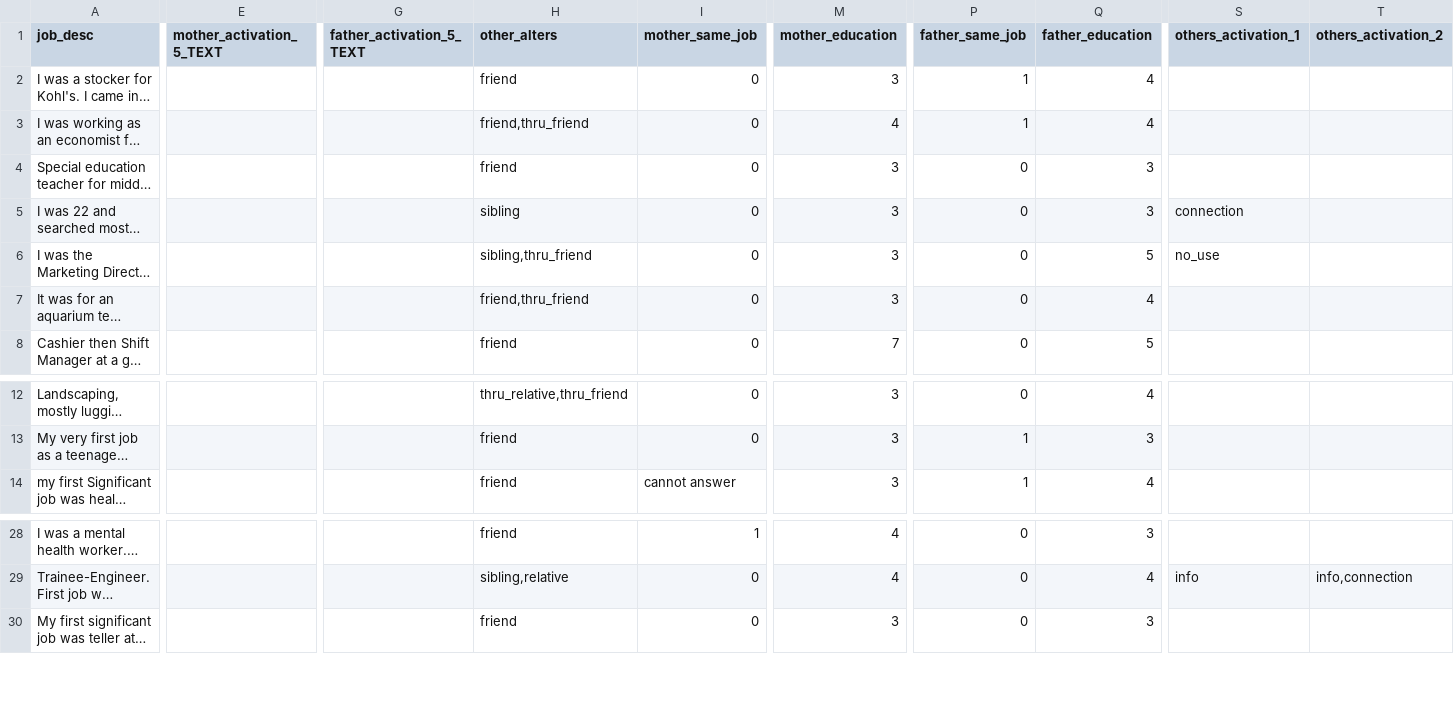
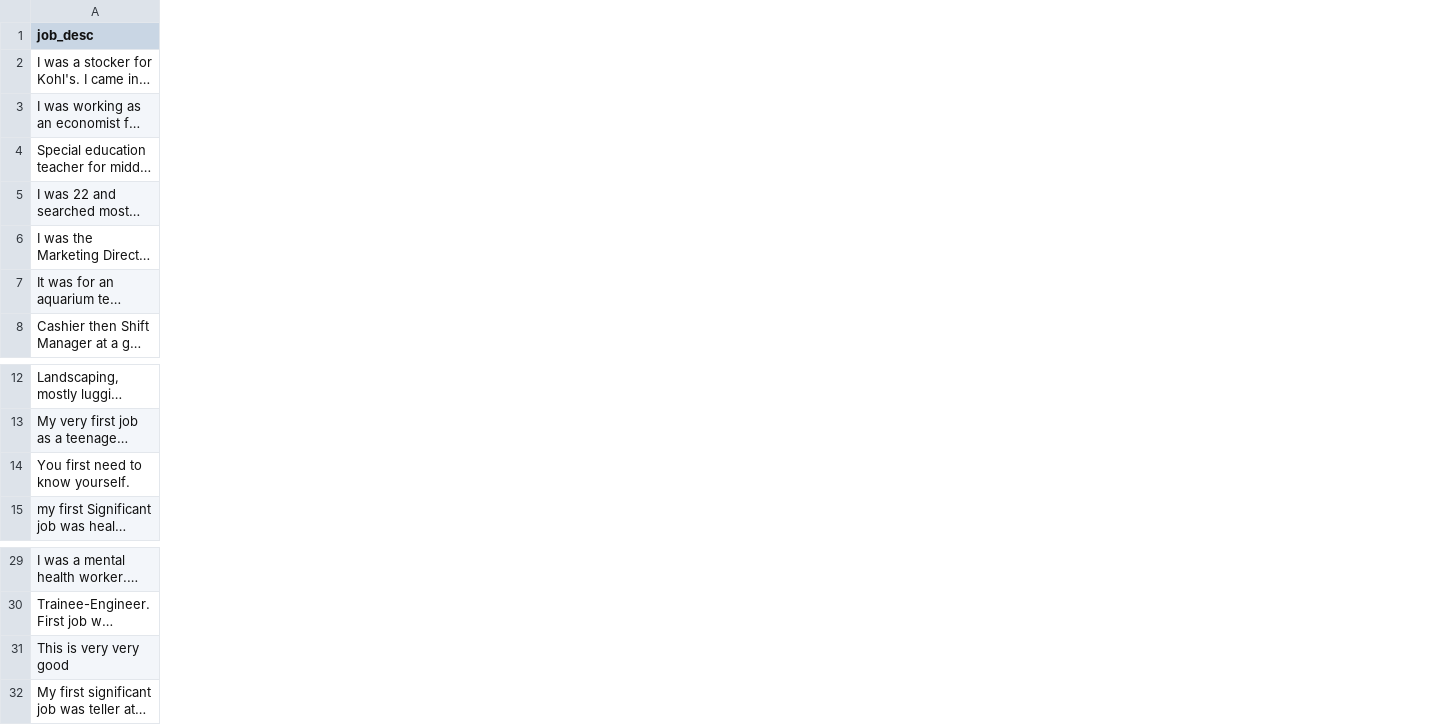
Before and after one commit to macs30200-s22/replication-materials-helyap, a CSV file: child-parent_network_cleaned.csv, drawn as a sheet; only a part is shown, gaps mark what is left out; long unchanged cells end in …; removed rows and columns are numbered as before the commit, all else as after; rows hold the shown columns only; the diff covers the shown part only; the diff names each change by its address in the sheet, - before the commit and + after, or states it on an @@ line.

```diff
--- a/child-parent_network_cleaned.csv
+++ b/child-parent_network_cleaned.csv
-column E (mother_activation_5_TEXT), empty
-column G (father_activation_5_TEXT), empty
-column H (other_alters), rows 2-8: friend | friend,thru_friend | friend | sibling | sibling,thru_friend | friend,thru_friend | friend; rows 12-14: thru_relative,thru_friend | friend | friend; rows 28-30: friend | sibling,relative | friend
-column I (mother_same_job), rows 2-8: all 0; rows 12-14: 0 | 0 | cannot answer; rows 28-30: 1 | 0 | 0
-column M (mother_education), rows 2-8: 3 | 4 | 3 | 3 | 3 | 3 | 7; rows 12-14: all 3; rows 28-30: 4 | 4 | 3
-column P (father_same_job), rows 2-8: 1 | 1 | 0 | 0 | 0 | 0 | 0; rows 12-14: 0 | 1 | 1; rows 28-30: all 0
-column Q (father_education), rows 2-8: 4 | 4 | 3 | 3 | 5 | 4 | 5; rows 12-14: 4 | 3 | 4; rows 28-30: 3 | 4 | 3
-column S (others_activation_1), rows 5-6: connection | no_use; row 29: info
-column T (others_activation_2), row 29: info,connection
+row 14: You first need to know yourself.
+row 31: This is very very good
```
Also changed, not shown: 11 removed columns elsewhere in this file, 7 other files.
